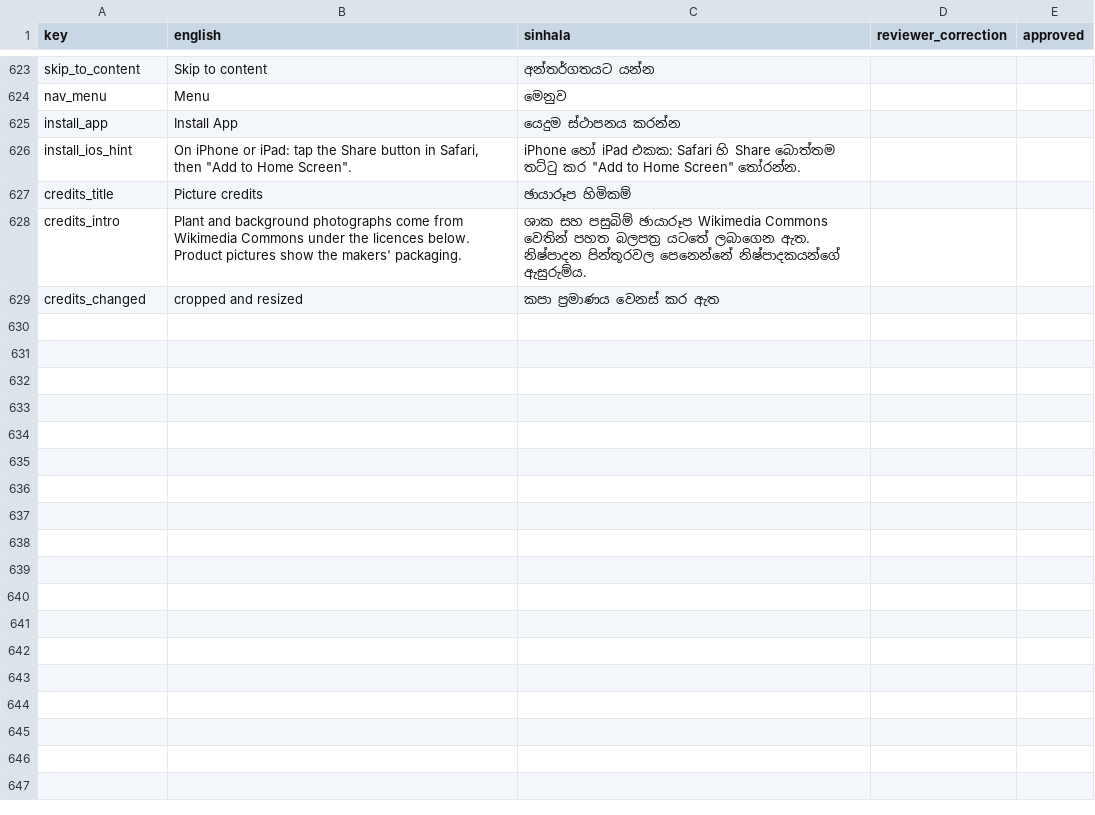
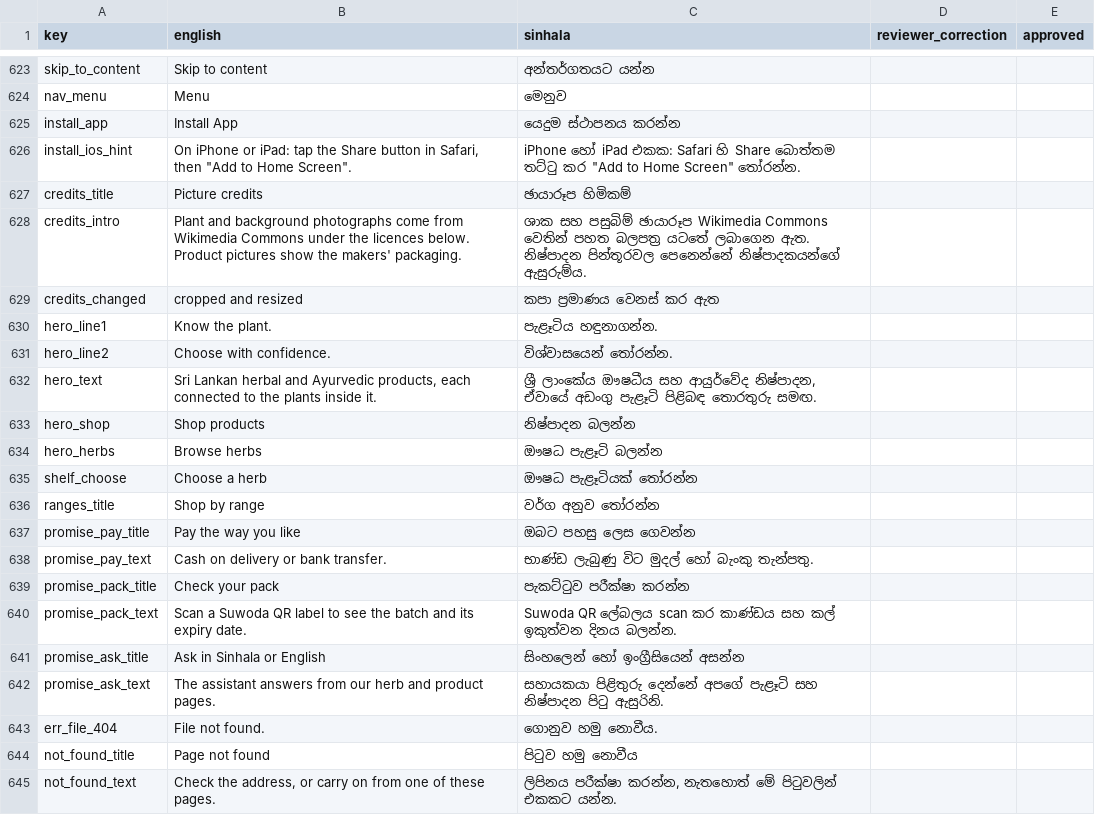
Before and after one commit to Priyasad010/Osuthuru, a CSV file: docs/translation_review.csv, drawn as a sheet; only a part is shown, gaps mark what is left out.

```diff
--- a/docs/translation_review.csv
+++ b/docs/translation_review.csv
@@ -629 +629,17 @@ credits_intro,"Plant and background photographs come from Wikimedia Commons unde
 credits_changed,"cropped and resized","කපා ප්‍රමාණය වෙනස් කර ඇත",,
+hero_line1,"Know the plant.","පැළෑටිය හඳුනාගන්න.",,
+hero_line2,"Choose with confidence.","විශ්වාසයෙන් තෝරන්න.",,
+hero_text,"Sri Lankan herbal and Ayurvedic products, each connected to the plants inside it.","ශ්‍රී ලාංකේය ඖෂධීය සහ ආයුර්වේද නිෂ්පාදන, ඒවායේ අඩංගු පැළෑටි පිළිබඳ තොරතුරු සමඟ.",,
+hero_shop,"Shop products","නිෂ්පාදන බලන්න",,
+hero_herbs,"Browse herbs","ඖෂධ පැළෑටි බලන්න",,
+shelf_choose,"Choose a herb","ඖෂධ පැළෑටියක් තෝරන්න",,
+ranges_title,"Shop by range","වර්ග අනුව තෝරන්න",,
+promise_pay_title,"Pay the way you like","ඔබට පහසු ලෙස ගෙවන්න",,
+promise_pay_text,"Cash on delivery or bank transfer.","භාණ්ඩ ලැබුණු විට මුදල් හෝ බැංකු තැන්පතු.",,
+promise_pack_title,"Check your pack","පැකට්ටුව පරීක්ෂා කරන්න",,
+promise_pack_text,"Scan a Suwoda QR label to see the batch and its expiry date.","Suwoda QR ලේබලය scan කර කාණ්ඩය සහ කල් ඉකුත්වන දිනය බලන්න.",,
+promise_ask_title,"Ask in Sinhala or English","සිංහලෙන් හෝ ඉංග්‍රීසියෙන් අසන්න",,
+promise_ask_text,"The assistant answers from our herb and product pages.","සහායකයා පිළිතුරු දෙන්නේ අපගේ පැළෑටි සහ නිෂ්පාදන පිටු ඇසුරිනි.",,
+err_file_404,"File not found.","ගොනුව හමු නොවීය.",,
+not_found_title,"Page not found","පිටුව හමු නොවීය",,
+not_found_text,"Check the address, or carry on from one of these pages.","ලිපිනය පරීක්ෂා කරන්න, නැතහොත් මේ පිටුවලින් එකකට යන්න.",,
```
Also changed, not shown: 25 other files.
